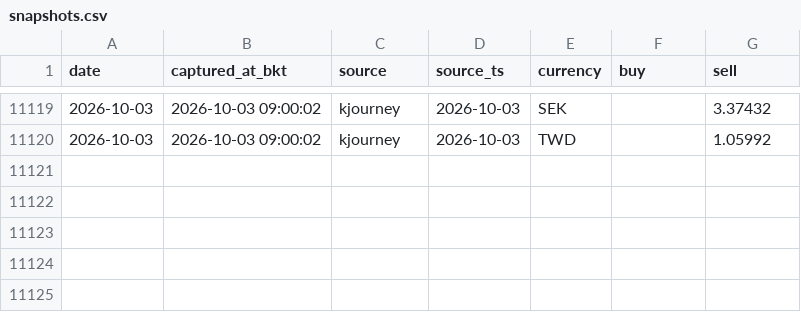
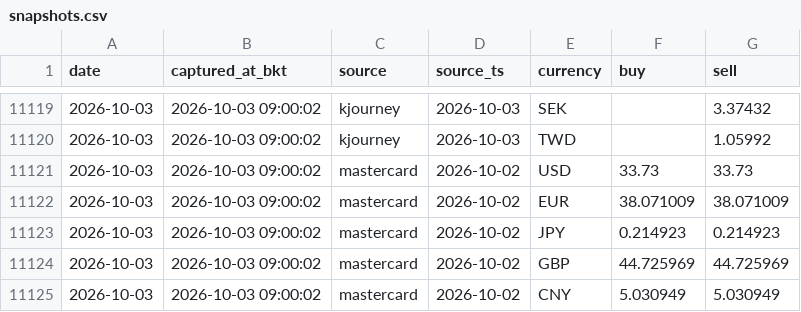
Before and after one commit to vsupakatitham-cloud/fx-dashboard, a CSV file: data/snapshots.csv, drawn as a sheet; only a part is shown, gaps mark what is left out; the diff names each change by its address in the sheet, - before the commit and + after, or states it on an @@ line.

Commit message:
data: update FX snapshots 2026-10-03

```diff
--- a/data/snapshots.csv
+++ b/data/snapshots.csv
+row 11121: 2026-10-03 | 2026-10-03 09:00:02 | mastercard | 2026-10-02 | USD | 33.73 | 33.73
+row 11122: 2026-10-03 | 2026-10-03 09:00:02 | mastercard | 2026-10-02 | EUR | 38.071009 | 38.071009
+row 11123: 2026-10-03 | 2026-10-03 09:00:02 | mastercard | 2026-10-02 | JPY | 0.214923 | 0.214923
+row 11124: 2026-10-03 | 2026-10-03 09:00:02 | mastercard | 2026-10-02 | GBP | 44.725969 | 44.725969
+row 11125: 2026-10-03 | 2026-10-03 09:00:02 | mastercard | 2026-10-02 | CNY | 5.030949 | 5.030949
```
Also changed, not shown: 3 other files.
